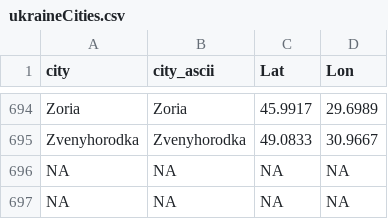
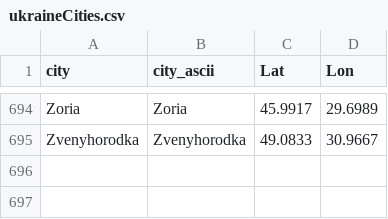
Before and after one commit to vi-enne/controlCitiesUkraine, a CSV file: ukraineCities.csv, drawn as a sheet; only a part is shown, gaps mark what is left out.

Commit message:
Update ukraineCities.csv

```diff
--- a/ukraineCities.csv
+++ b/ukraineCities.csv
@@ -695,3 +695 @@
 "Zvenyhorodka","Zvenyhorodka",49.0833,30.9667
-NA,NA,NA,NA
-NA,NA,NA,NA
```
